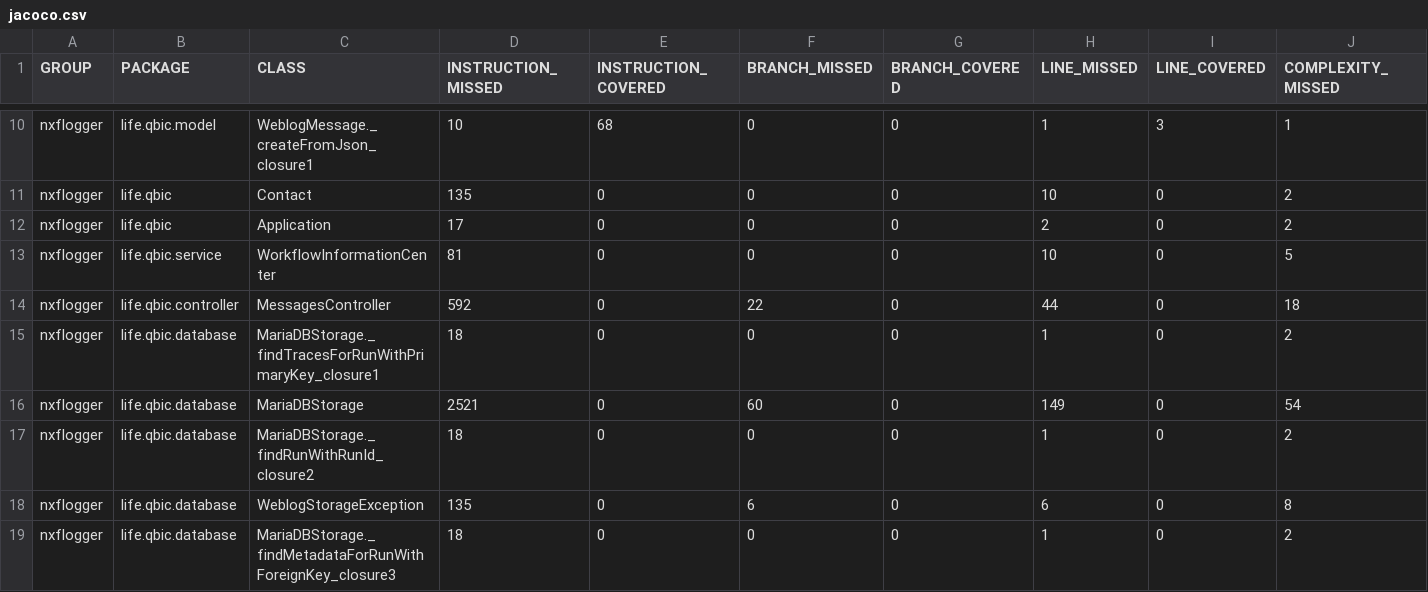
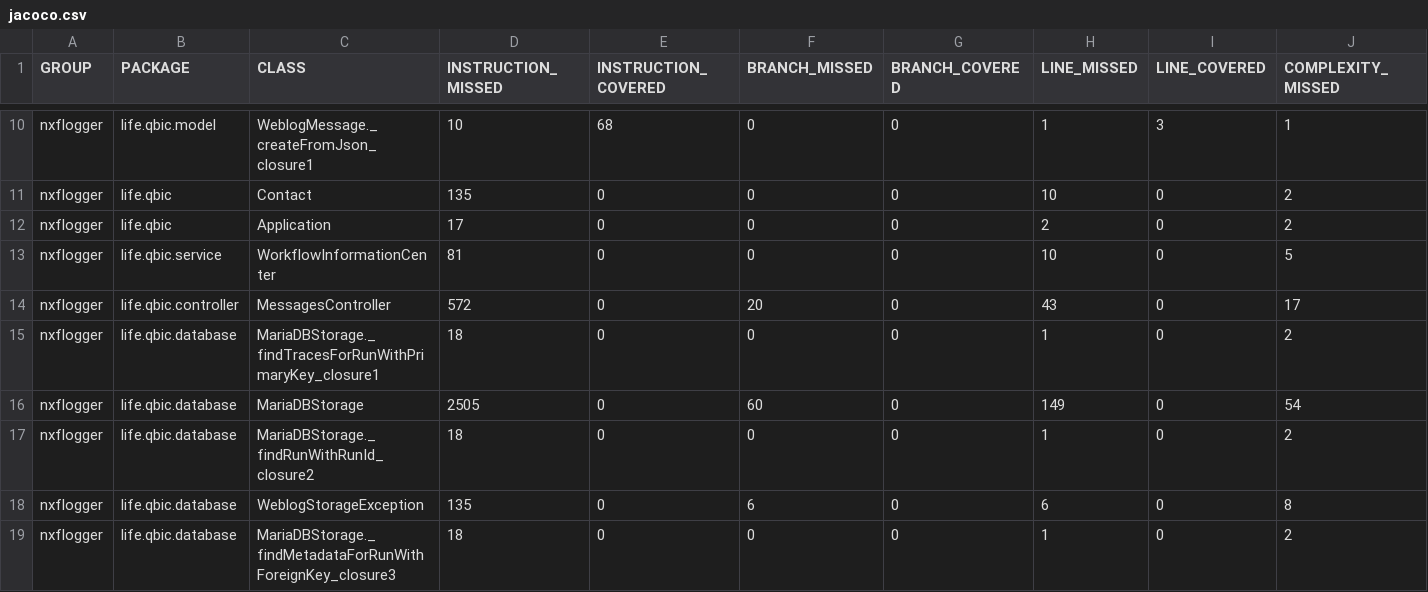
Before and after one commit to qbicsoftware/nextflow-logger-service, a CSV file: reports/development/jacoco/jacoco.csv, drawn as a sheet; only a part is shown, gaps mark what is left out; the diff names each change by its address in the sheet, - before the commit and + after, or states it on an @@ line.

```diff
--- a/reports/development/jacoco/jacoco.csv
+++ b/reports/development/jacoco/jacoco.csv
-D14 (INSTRUCTION_MISSED): 592
+D14 (INSTRUCTION_MISSED): 572
-F14 (BRANCH_MISSED): 22
+F14 (BRANCH_MISSED): 20
-H14 (LINE_MISSED): 44
+H14 (LINE_MISSED): 43
-J14 (COMPLEXITY_MISSED): 18
+J14 (COMPLEXITY_MISSED): 17
-D16 (INSTRUCTION_MISSED): 2521
+D16 (INSTRUCTION_MISSED): 2505
```
Also changed, not shown: 12 other files.
